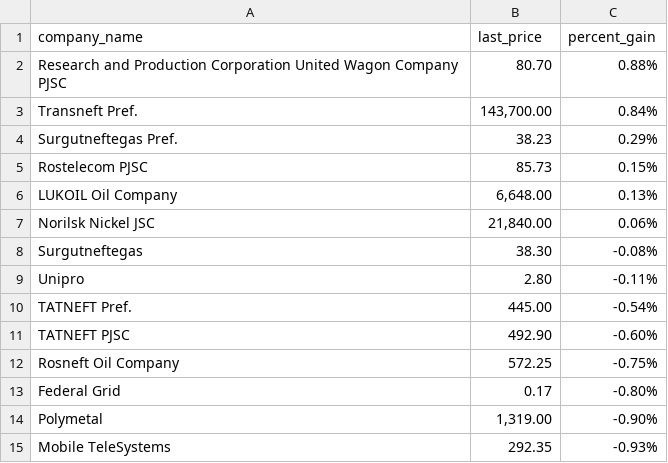
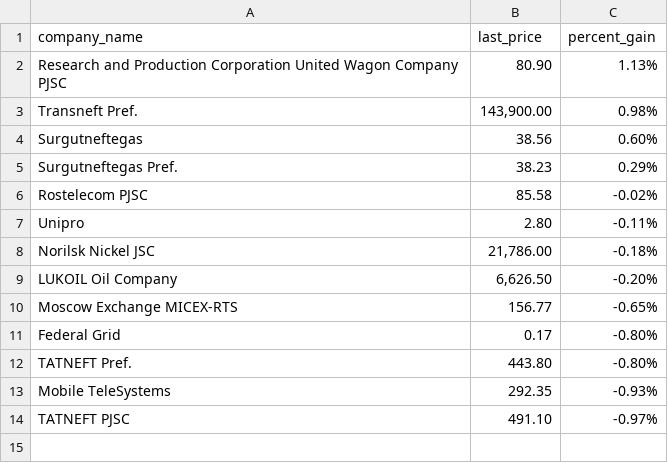
Before and after one commit to Khabirzyanova/scrape-automation, a CSV file: data/2021-12-06_top_gainers.csv, drawn as a sheet.

```diff
--- a/data/2021-12-06_top_gainers.csv
+++ b/data/2021-12-06_top_gainers.csv
@@ -1,15 +1,14 @@
 company_name,last_price,percent_gain
-Research and Production Corporation United Wagon Company PJSC,80.70,0.88%
-Transneft Pref.,"143,700.00",0.84%
+Research and Production Corporation United Wagon Company PJSC,80.90,1.13%
+Transneft Pref.,"143,900.00",0.98%
+Surgutneftegas,38.56,0.60%
 Surgutneftegas Pref.,38.23,0.29%
-Rostelecom PJSC,85.73,0.15%
-LUKOIL Oil Company,"6,648.00",0.13%
-Norilsk Nickel JSC,"21,840.00",0.06%
-Surgutneftegas,38.30,-0.08%
+Rostelecom PJSC,85.58,-0.02%
 Unipro,2.80,-0.11%
-TATNEFT Pref.,445.00,-0.54%
-TATNEFT PJSC,492.90,-0.60%
-Rosneft Oil Company,572.25,-0.75%
+Norilsk Nickel JSC,"21,786.00",-0.18%
+LUKOIL Oil Company,"6,626.50",-0.20%
+Moscow Exchange MICEX-RTS,156.77,-0.65%
 Federal Grid,0.17,-0.80%
-Polymetal,"1,319.00",-0.90%
+TATNEFT Pref.,443.80,-0.80%
 Mobile TeleSystems,292.35,-0.93%
+TATNEFT PJSC,491.10,-0.97%
```
